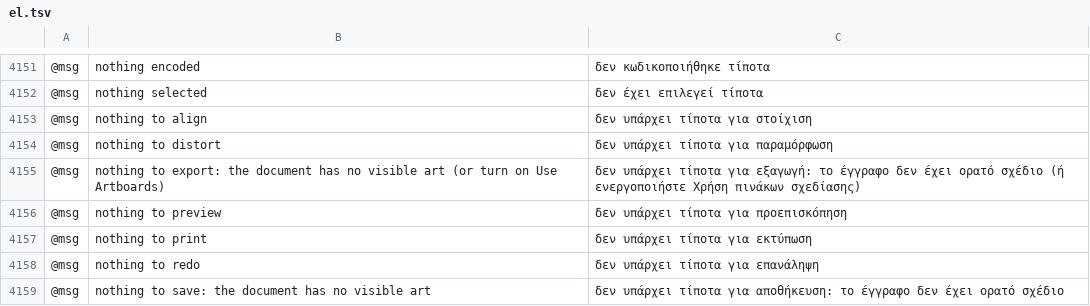
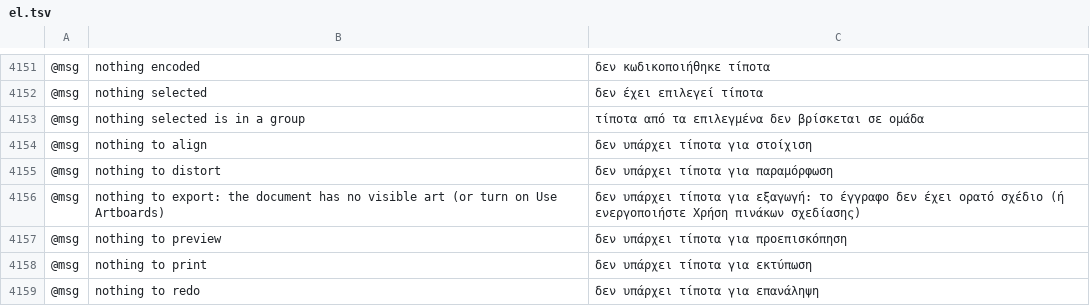
Before and after one commit to 7hoovR/vectorcraft, a TSV file: crates/ui-egui/src/i18n/el.tsv, drawn as a sheet; only a part is shown, gaps mark what is left out; the shorter side is filled out with more unchanged rows; the diff names each change by its address in the sheet, - before the commit and + after, or states it on an @@ line.

Commit message:
Object: Unlock All and Show All with Shift+Alt act only within the selected object's group
Squashed from #4439 onto main.

```diff
--- a/crates/ui-egui/src/i18n/el.tsv
+++ b/crates/ui-egui/src/i18n/el.tsv
+row 4153: @msg | nothing selected is in a group | τίποτα από τα επιλεγμένα δεν βρίσκεται σε ομάδα
```
Also changed, not shown: crates/ui-egui/src/i18n/ja.tsv, crates/ui-egui/src/i18n/ka.tsv, 30 other files.
